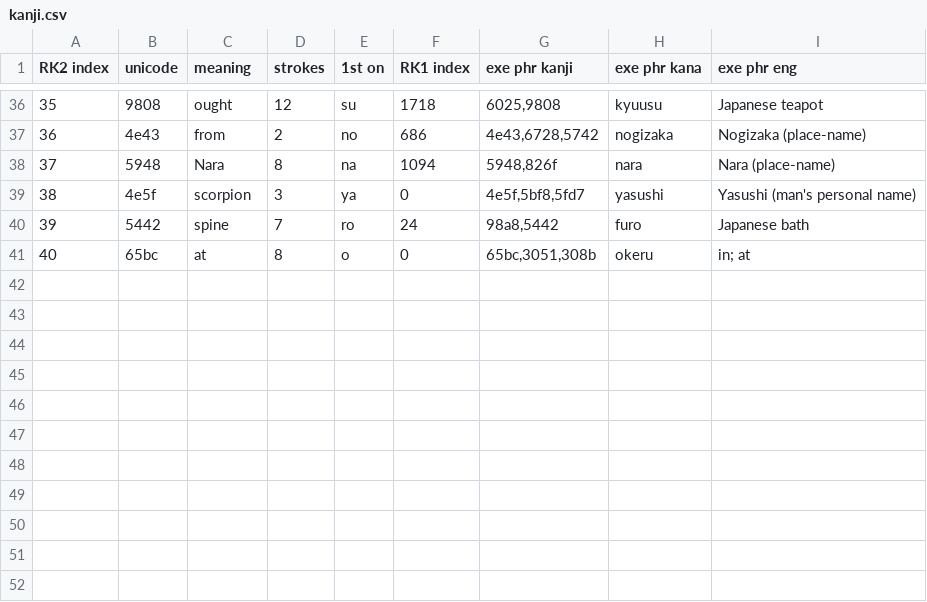
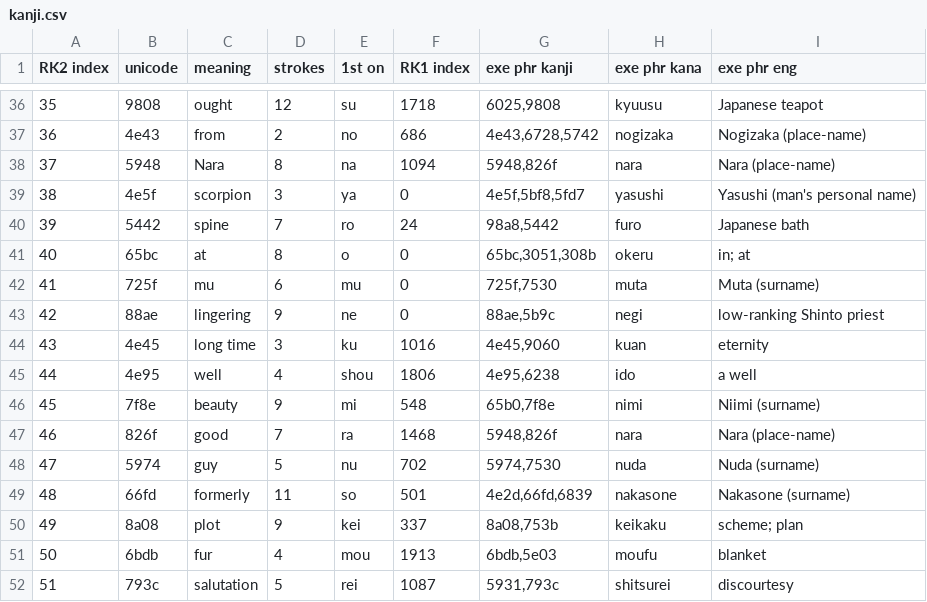
Before and after one commit to gmcnutt/kanji, a CSV file: kanji.csv, drawn as a sheet; only a part is shown, gaps mark what is left out; the diff names each change by its address in the sheet, - before the commit and + after, or states it on an @@ line.

Commit message:
Add more kanji

```diff
--- a/kanji.csv
+++ b/kanji.csv
+row 42: 41 | 725f | mu | 6 | mu | 0 | 725f,7530 | muta | Muta (surname)
+row 43: 42 | 88ae | lingering | 9 | ne | 0 | 88ae,5b9c | negi | low-ranking Shinto priest
+row 44: 43 | 4e45 | long time | 3 | ku | 1016 | 4e45,9060 | kuan | eternity
+row 45: 44 | 4e95 | well | 4 | shou | 1806 | 4e95,6238 | ido | a well
+row 46: 45 | 7f8e | beauty | 9 | mi | 548 | 65b0,7f8e | nimi | Niimi (surname)
+row 47: 46 | 826f | good | 7 | ra | 1468 | 5948,826f | nara | Nara (place-name)
+row 48: 47 | 5974 | guy | 5 | nu | 702 | 5974,7530 | nuda | Nuda (surname)
+row 49: 48 | 66fd | formerly | 11 | so | 501 | 4e2d,66fd,6839 | nakasone | Nakasone (surname)
+row 50: 49 | 8a08 | plot | 9 | kei | 337 | 8a08,753b | keikaku | scheme; plan
+row 51: 50 | 6bdb | fur | 4 | mou | 1913 | 6bdb,5e03 | moufu | blanket
+row 52: 51 | 793c | salutation | 5 | rei | 1087 | 5931,793c | shitsurei | discourtesy
```
